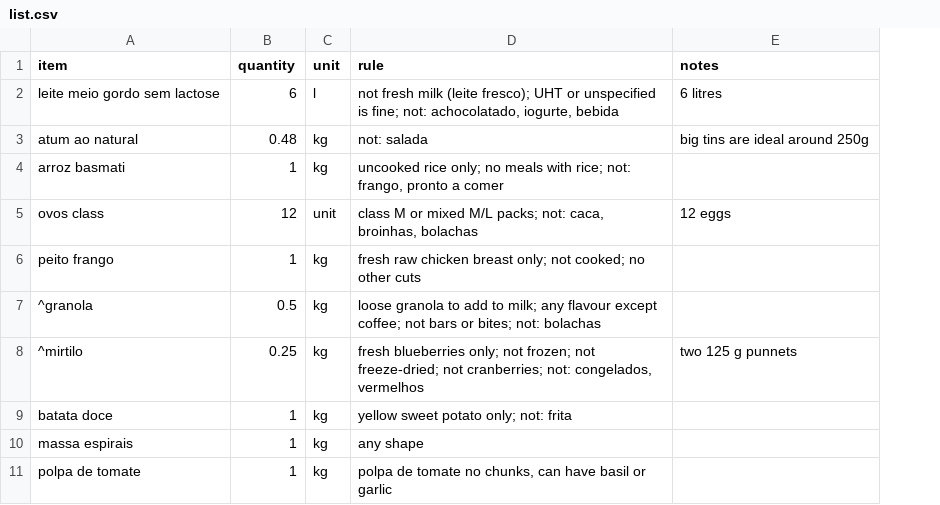
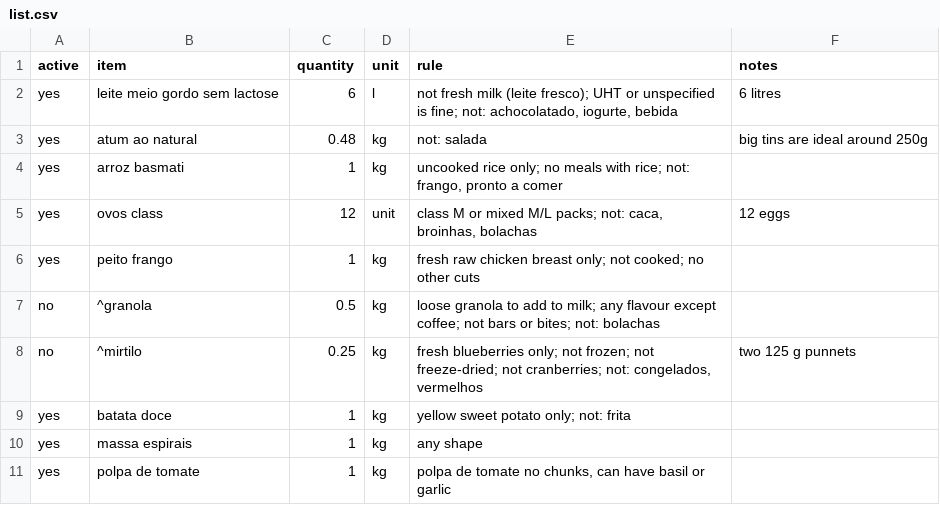
Before and after one commit to fcondessa1/supermarket-of-the-week, a CSV file: data/users/fcondessa1/list.csv, drawn as a sheet; the diff names each change by its address in the sheet, - before the commit and + after, or states it on an @@ line.

Commit message:
app: fcondessa1 updated their list

```diff
--- a/data/users/fcondessa1/list.csv
+++ b/data/users/fcondessa1/list.csv
+column A (active), rows 2-11: yes | yes | yes | yes | yes | no | no | yes | yes | yes
```
